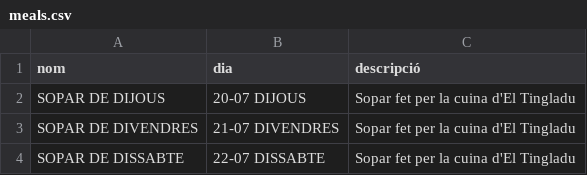
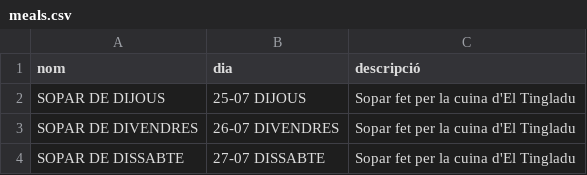
Before and after one commit to alfonsovng/voluntariat-el-tingladu, a CSV file: postgres/csv/meals.csv, drawn as a sheet.

```diff
--- a/postgres/csv/meals.csv
+++ b/postgres/csv/meals.csv
@@ -1,4 +1,4 @@
 nom,dia,descripció
-SOPAR DE DIJOUS,20-07 DIJOUS,Sopar fet per la cuina d'El Tingladu
-SOPAR DE DIVENDRES,21-07 DIVENDRES,Sopar fet per la cuina d'El Tingladu
-SOPAR DE DISSABTE,22-07 DISSABTE,Sopar fet per la cuina d'El Tingladu
+SOPAR DE DIJOUS,25-07 DIJOUS,Sopar fet per la cuina d'El Tingladu
+SOPAR DE DIVENDRES,26-07 DIVENDRES,Sopar fet per la cuina d'El Tingladu
+SOPAR DE DISSABTE,27-07 DISSABTE,Sopar fet per la cuina d'El Tingladu
```
Also changed, not shown: postgres/csv/shifts.csv, postgres/csv/tickets.csv, 5 other files.
